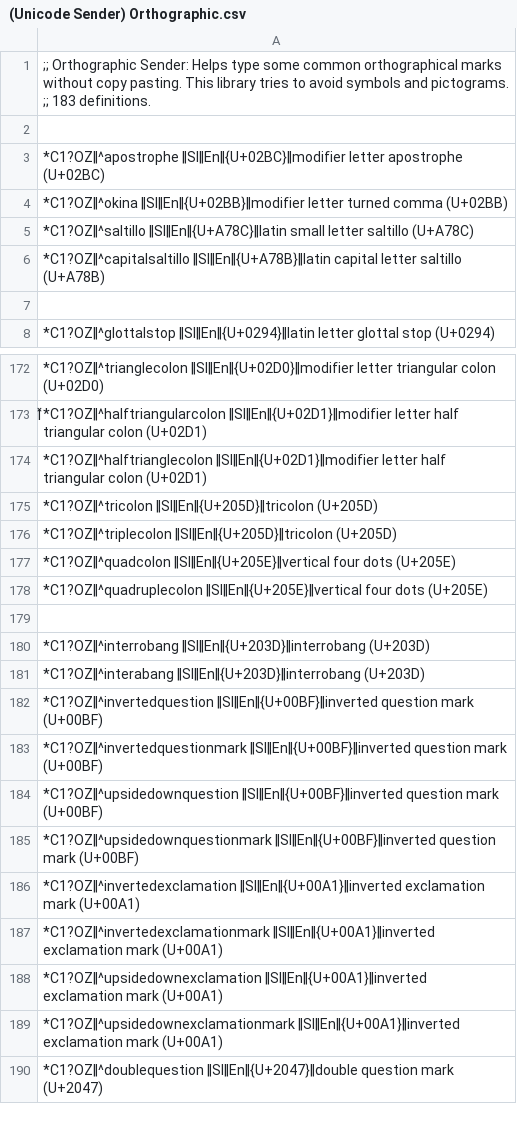
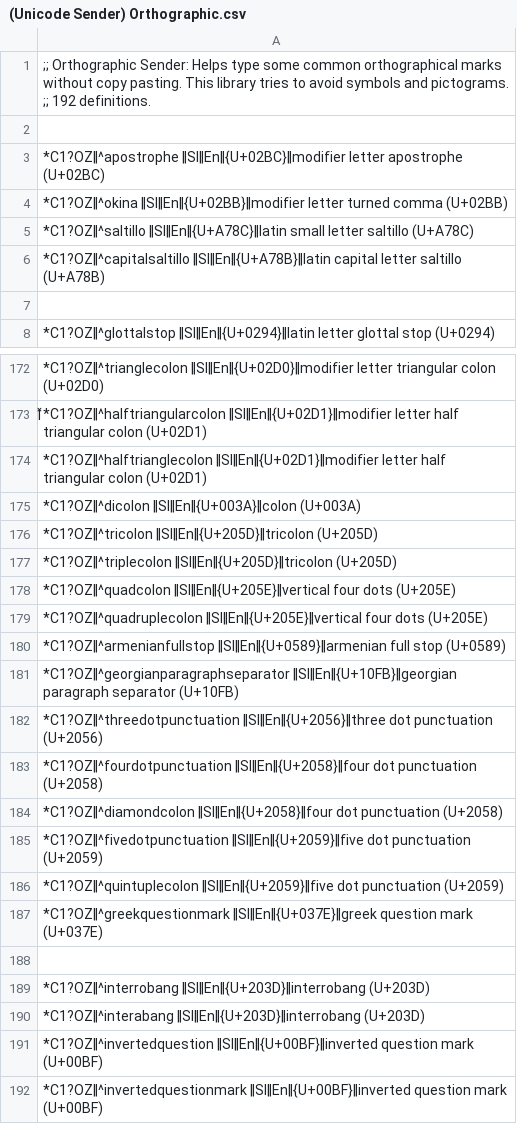
Before and after one commit to SalviaSage/Custom-Libraries, a CSV file: Unicode Senders/(Unicode Sender) Orthographic.csv, drawn as a sheet; only a part is shown, gaps mark what is left out; the shorter side is filled out with more unchanged rows.

Commit message:
Update (Unicode Sender) Orthographic.csv

```diff
--- a/Unicode Senders/(Unicode Sender) Orthographic.csv
+++ b/Unicode Senders/(Unicode Sender) Orthographic.csv
@@ -1,2 +1,2 @@
-;; Orthographic Sender: Helps type some common orthographical marks without copy pasting. This library tries to avoid symbols and pictograms. ;; 183 definitions.
+;; Orthographic Sender: Helps type some common orthographical marks without copy pasting. This library tries to avoid symbols and pictograms. ;; 192 definitions.
 
@@ -174,2 +174,3 @@
 *C1?OZ‖^halftrianglecolon ‖SI‖En‖{U+02D1}‖modifier letter half triangular colon (U+02D1)
+*C1?OZ‖^dicolon ‖SI‖En‖{U+003A}‖colon (U+003A)
 *C1?OZ‖^tricolon ‖SI‖En‖{U+205D}‖tricolon (U+205D)
@@ -178,2 +179,10 @@
 *C1?OZ‖^quadruplecolon ‖SI‖En‖{U+205E}‖vertical four dots (U+205E)
+*C1?OZ‖^armenianfullstop ‖SI‖En‖{U+0589}‖armenian full stop (U+0589)
+*C1?OZ‖^georgianparagraphseparator ‖SI‖En‖{U+10FB}‖georgian paragraph separator (U+10FB)
+*C1?OZ‖^threedotpunctuation ‖SI‖En‖{U+2056}‖three dot punctuation (U+2056)
+*C1?OZ‖^fourdotpunctuation ‖SI‖En‖{U+2058}‖four dot punctuation (U+2058)
+*C1?OZ‖^diamondcolon ‖SI‖En‖{U+2058}‖four dot punctuation (U+2058)
+*C1?OZ‖^fivedotpunctuation ‖SI‖En‖{U+2059}‖five dot punctuation (U+2059)
+*C1?OZ‖^quintuplecolon ‖SI‖En‖{U+2059}‖five dot punctuation (U+2059)
+*C1?OZ‖^greekquestionmark ‖SI‖En‖{U+037E}‖greek question mark (U+037E)
 
```
